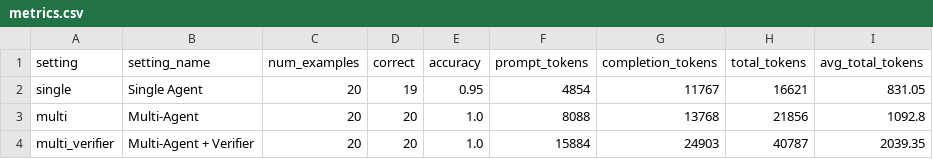
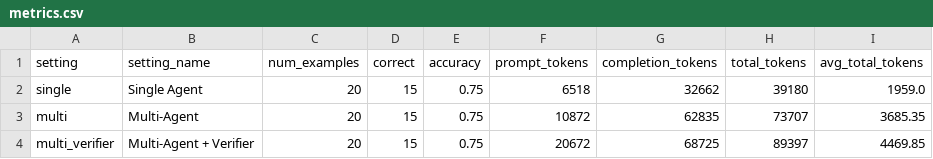
Before and after one commit to ljj-hit/simple-multi-agnet-demo, a CSV file: multi_agent_gsm8k/outputs/metrics.csv, drawn as a sheet.

```diff
--- a/multi_agent_gsm8k/outputs/metrics.csv
+++ b/multi_agent_gsm8k/outputs/metrics.csv
@@ -1,4 +1,4 @@
 setting,setting_name,num_examples,correct,accuracy,prompt_tokens,completion_tokens,total_tokens,avg_total_tokens
-single,Single Agent,20,19,0.95,4854,11767,16621,831.05
-multi,Multi-Agent,20,20,1.0,8088,13768,21856,1092.8
-multi_verifier,Multi-Agent + Verifier,20,20,1.0,15884,24903,40787,2039.35
+single,Single Agent,20,15,0.75,6518,32662,39180,1959.0
+multi,Multi-Agent,20,15,0.75,10872,62835,73707,3685.35
+multi_verifier,Multi-Agent + Verifier,20,15,0.75,20672,68725,89397,4469.85
```
Also changed, not shown: 2 other files.
